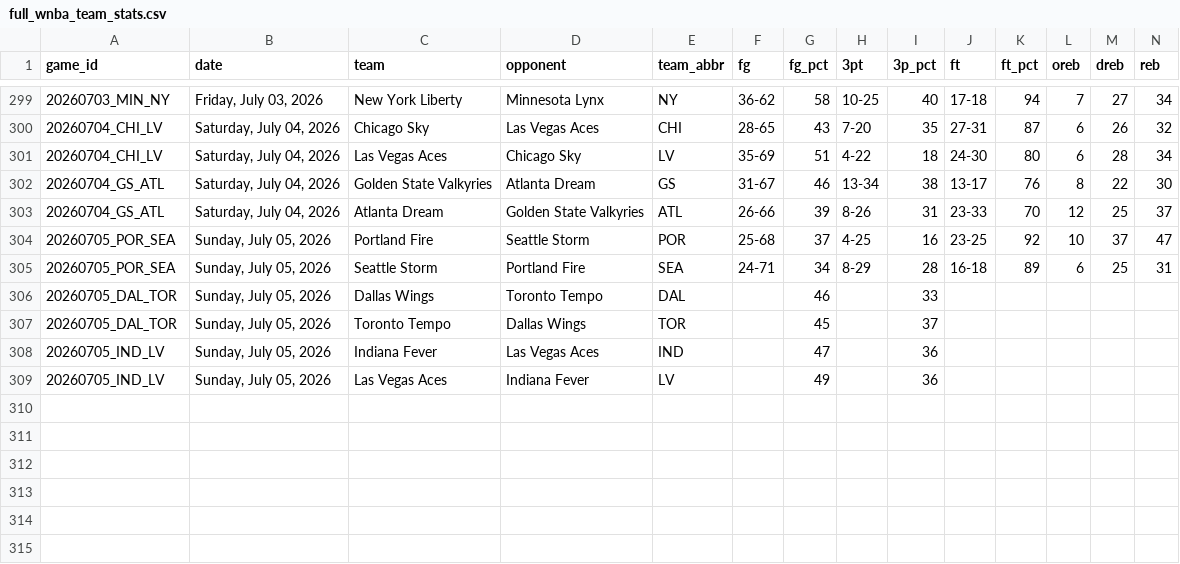
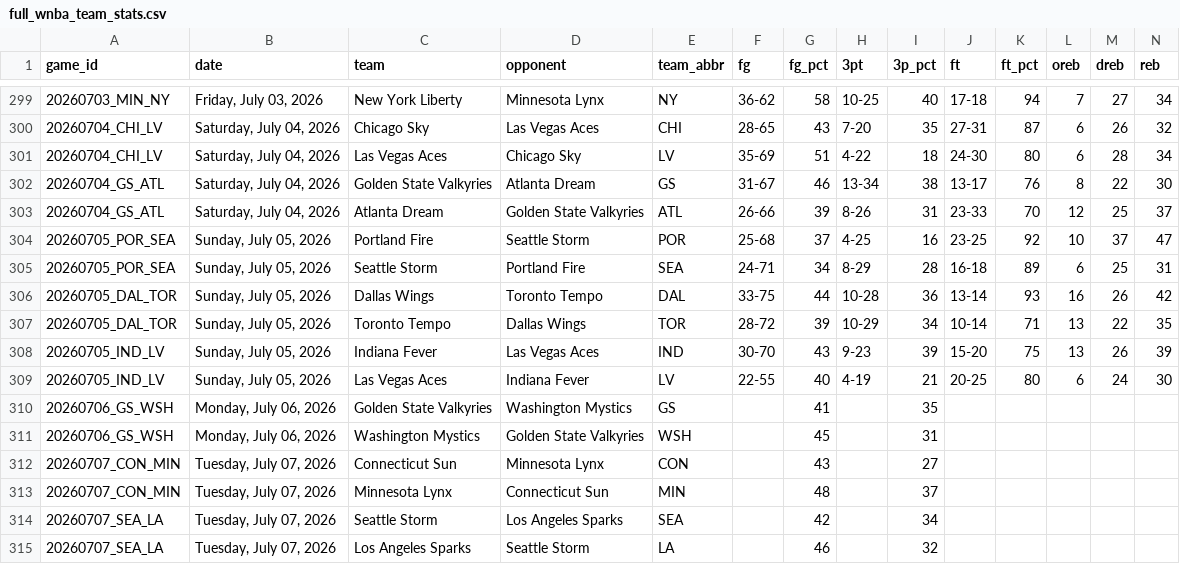
Before and after one commit to MikeOzomah/wnba-matchup-intelligence, a CSV file: data/full_wnba_team_stats.csv, drawn as a sheet; only a part is shown, gaps mark what is left out; removed rows and columns are numbered as before the commit, all else as after; rows hold the shown columns only; the diff names each change by its address in the sheet, - before the commit and + after, or states it on an @@ line.

```diff
--- a/data/full_wnba_team_stats.csv
+++ b/data/full_wnba_team_stats.csv
-row 306: 20260705_DAL_TOR | Sunday, July 05, 2026 | Dallas Wings | Toronto Tempo | DAL |  | 46 |  | 33
-row 307: 20260705_DAL_TOR | Sunday, July 05, 2026 | Toronto Tempo | Dallas Wings | TOR |  | 45 |  | 37
-row 308: 20260705_IND_LV | Sunday, July 05, 2026 | Indiana Fever | Las Vegas Aces | IND |  | 47 |  | 36
-row 309: 20260705_IND_LV | Sunday, July 05, 2026 | Las Vegas Aces | Indiana Fever | LV |  | 49 |  | 36
+row 306: 20260705_DAL_TOR | Sunday, July 05, 2026 | Dallas Wings | Toronto Tempo | DAL | 33-75 | 44 | 10-28 | 36 | 13-14 | 93 | 16 | 26 | 42
+row 307: 20260705_DAL_TOR | Sunday, July 05, 2026 | Toronto Tempo | Dallas Wings | TOR | 28-72 | 39 | 10-29 | 34 | 10-14 | 71 | 13 | 22 | 35
+row 308: 20260705_IND_LV | Sunday, July 05, 2026 | Indiana Fever | Las Vegas Aces | IND | 30-70 | 43 | 9-23 | 39 | 15-20 | 75 | 13 | 26 | 39
+row 309: 20260705_IND_LV | Sunday, July 05, 2026 | Las Vegas Aces | Indiana Fever | LV | 22-55 | 40 | 4-19 | 21 | 20-25 | 80 | 6 | 24 | 30
+row 310: 20260706_GS_WSH | Monday, July 06, 2026 | Golden State Valkyries | Washington Mystics | GS |  | 41 |  | 35
+row 311: 20260706_GS_WSH | Monday, July 06, 2026 | Washington Mystics | Golden State Valkyries | WSH |  | 45 |  | 31
+row 312: 20260707_CON_MIN | Tuesday, July 07, 2026 | Connecticut Sun | Minnesota Lynx | CON |  | 43 |  | 27
+row 313: 20260707_CON_MIN | Tuesday, July 07, 2026 | Minnesota Lynx | Connecticut Sun | MIN |  | 48 |  | 37
+row 314: 20260707_SEA_LA | Tuesday, July 07, 2026 | Seattle Storm | Los Angeles Sparks | SEA |  | 42 |  | 34
+row 315: 20260707_SEA_LA | Tuesday, July 07, 2026 | Los Angeles Sparks | Seattle Storm | LA |  | 46 |  | 32
```
Also changed, not shown: outputs/advanced_wnba_metrics.csv, outputs/player_influence_profiles.csv, 2 other files.
